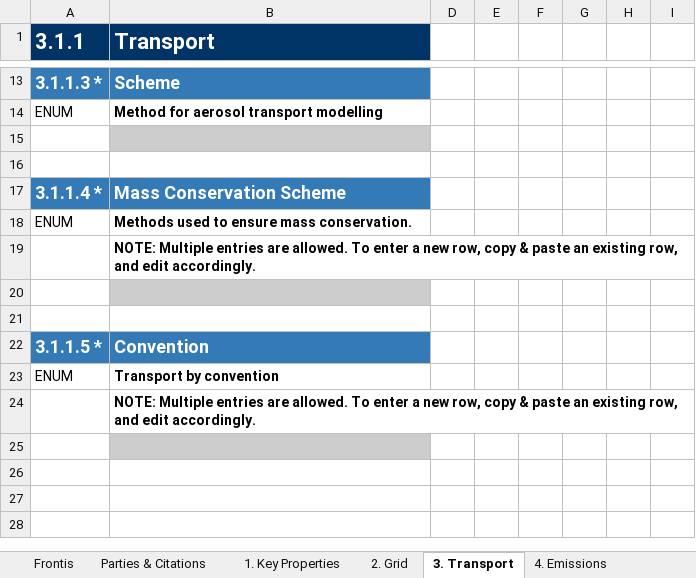
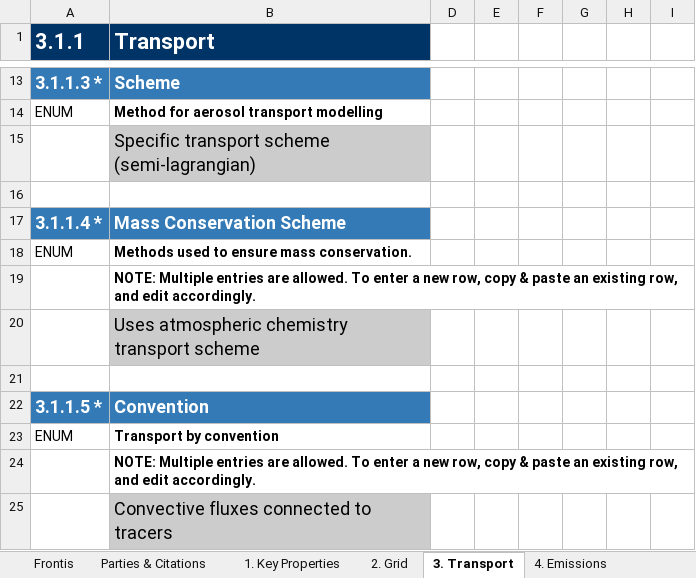
Before and after one commit to ES-DOC-INSTITUTIONAL/miroc, an Excel workbook: cmip6/models/miroc6/cmip6_miroc_miroc6_aerosol.xlsx, sheet 3. Transport, drawn as a sheet; only a part is shown, gaps mark what is left out; values as stored, in another font and other column widths than the file's, no borders; the diff names each change by its address in the sheet, - before the commit and + after, or states it on an @@ line.

```diff
--- a/cmip6/models/miroc6/cmip6_miroc_miroc6_aerosol.xlsx (sheet 3. Transport)
+++ b/cmip6/models/miroc6/cmip6_miroc_miroc6_aerosol.xlsx (sheet 3. Transport)
-B15 (Transport): (empty)
+B15 (Transport): Specific transport scheme (semi-lagrangian)
-B20 (Transport): (empty)
+B20 (Transport): Uses atmospheric chemistry transport scheme
-B25 (Transport): (empty)
+B25 (Transport): Convective fluxes connected to tracers
```
Also changed, not shown: sheet 7. Model, sheet 4. Emissions, sheet 1. Key Properties, sheet 6. Optical Radiative Properties, sheet 2. Grid, 1 other file.
